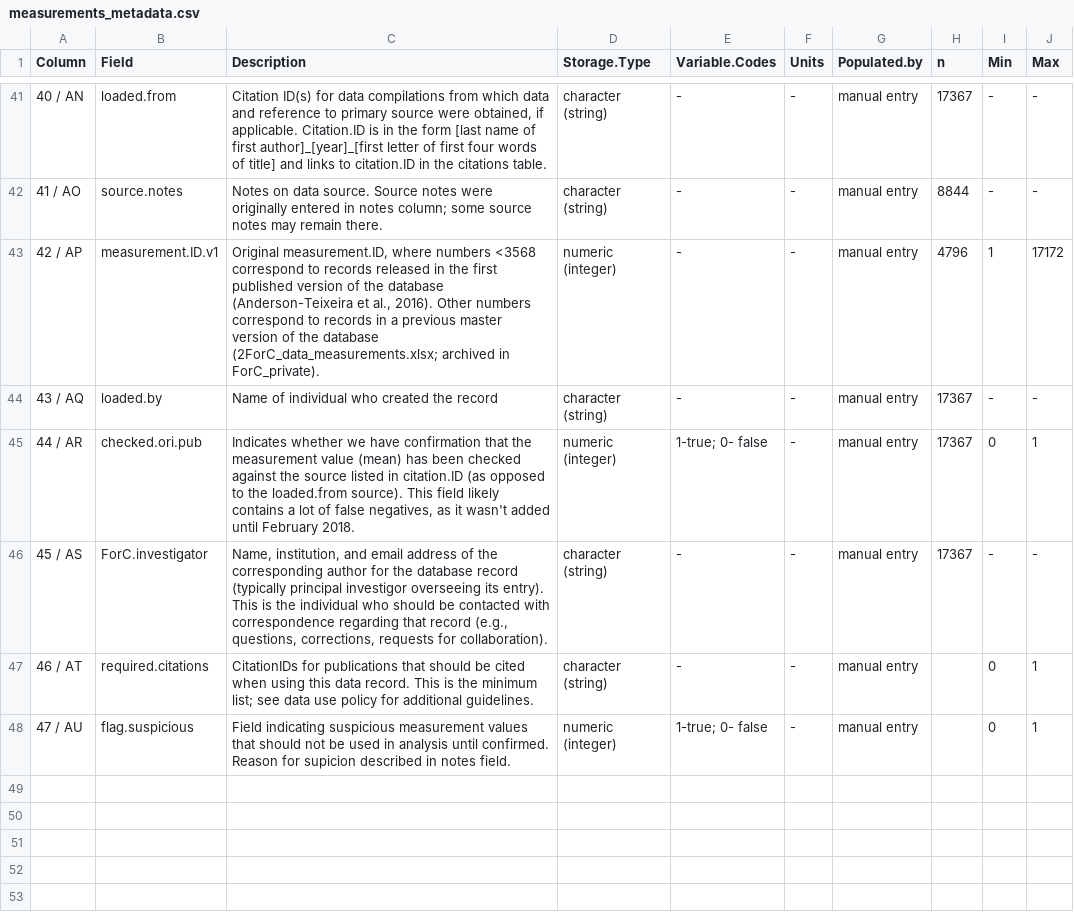
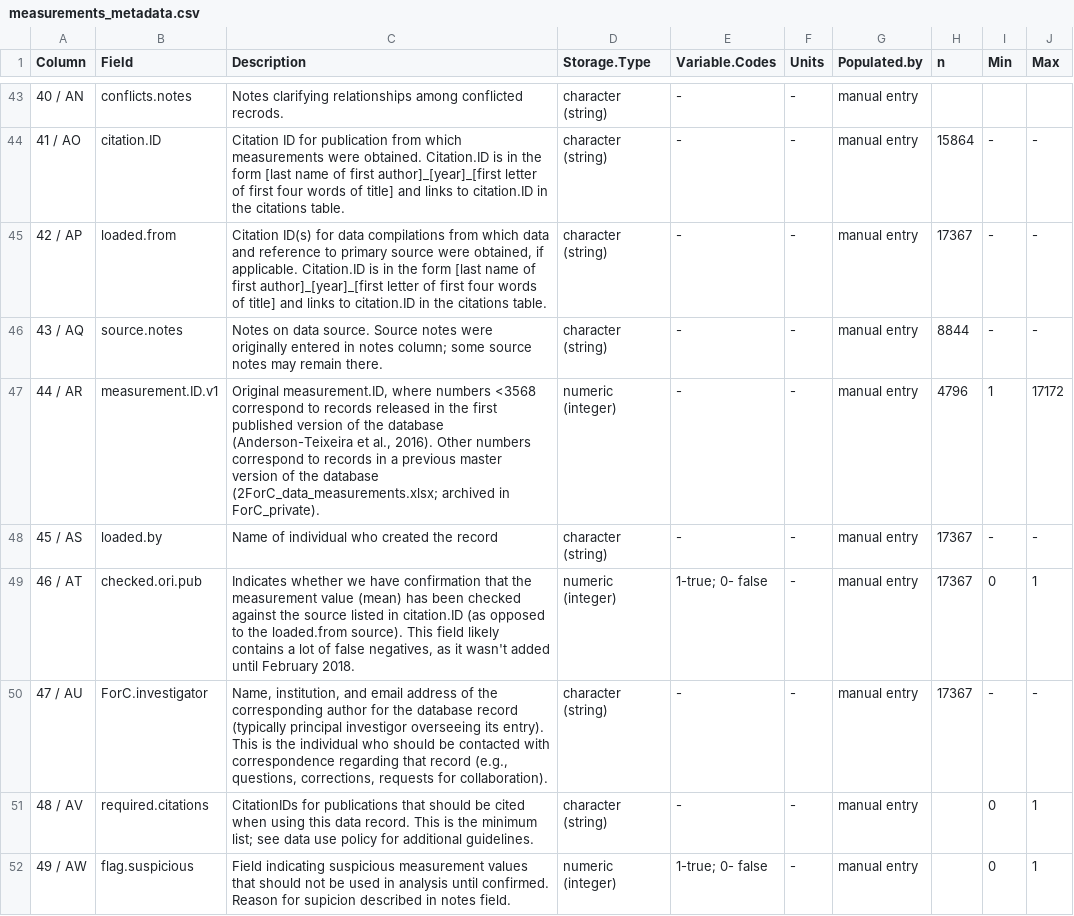
Before and after one commit to forc-db/ForC, a CSV file: metadata/measurements_metadata.csv, drawn as a sheet; only a part is shown, gaps mark what is left out; the diff covers the shown part only.

Commit message:
replace `stat` and `stat.name` with sd, se, lower95CI, upper95CI
#215
starting to move over the 95%CI data

```diff
--- a/metadata/measurements_metadata.csv
+++ b/metadata/measurements_metadata.csv
@@ -41,8 +43,10 @@ Column,Field,Description,Storage.Type,Variable.Codes,Units,Populated.by,n,Min,Ma
-40 / AN,loaded.from,"Citation ID(s) for data compilations from which data and reference to primary source were obtained, if applicable. Citation.ID is in the form [last name of first author]_[year]_[first letter of first four words of title] and links to citation.ID in the citations table.",character (string) ,-,-,manual entry,17367,-,-
-41 / AO,source.notes,Notes on data source. Source notes were originally entered in notes column; some source notes may remain there.,character (string) ,-,-,manual entry,8844,-,-
-42 / AP,measurement.ID.v1,"Original measurement.ID, where numbers <3568 correspond to records released in the first published version of the database (Anderson-Teixeira et al., 2016).  Other numbers correspond to records in a previous master version of the database (2ForC_data_measurements.xlsx; archived in ForC_private). ",numeric (integer),-,-,manual entry,4796,1,17172
-43 / AQ,loaded.by,Name of individual who created the record,character (string) ,-,-,manual entry,17367,-,-
-44 /  AR,checked.ori.pub,"Indicates whether we have confirmation that the measurement value (mean) has been checked against the source listed in citation.ID (as opposed to the loaded.from source). This field likely contains a lot of false negatives, as it wasn't added until February 2018.",numeric (integer),1-true; 0- false,-,manual entry,17367,0,1
-45 / AS,ForC.investigator,"Name, institution, and email address of the corresponding author for the database record (typically principal investigor overseeing its entry). This is the individual who should be contacted with correspondence regarding that record (e.g., questions, corrections, requests for collaboration). ",character (string) ,-,-,manual entry,17367,-,-
-46 / AT,required.citations,CitationIDs for publications that should be cited when using this data record. This is the minimum list; see data use policy for additional guidelines.,character (string) ,-,-,manual entry,,0,1
-47 / AU,flag.suspicious,Field indicating suspicious measurement values that should not be used in analysis until confirmed. Reason for supicion described in notes field. ,numeric (integer),1-true; 0- false,-,manual entry,,0,1
+40 / AN,conflicts.notes,Notes clarifying relationships among conflicted recrods.,character (string),-,-,manual entry,,,
+41 / AO,citation.ID,Citation ID for publication from which measurements were obtained. Citation.ID is in the form [last name of first author]_[year]_[first letter of first four words of title] and links to citation.ID in the citations table.,character (string) ,-,-,manual entry,15864,-,-
+42 / AP,loaded.from,"Citation ID(s) for data compilations from which data and reference to primary source were obtained, if applicable. Citation.ID is in the form [last name of first author]_[year]_[first letter of first four words of title] and links to citation.ID in the citations table.",character (string) ,-,-,manual entry,17367,-,-
+43 / AQ,source.notes,Notes on data source. Source notes were originally entered in notes column; some source notes may remain there.,character (string) ,-,-,manual entry,8844,-,-
+44 /  AR,measurement.ID.v1,"Original measurement.ID, where numbers <3568 correspond to records released in the first published version of the database (Anderson-Teixeira et al., 2016).  Other numbers correspond to records in a previous master version of the database (2ForC_data_measurements.xlsx; archived in ForC_private). ",numeric (integer),-,-,manual entry,4796,1,17172
+45 / AS,loaded.by,Name of individual who created the record,character (string) ,-,-,manual entry,17367,-,-
+46 / AT,checked.ori.pub,"Indicates whether we have confirmation that the measurement value (mean) has been checked against the source listed in citation.ID (as opposed to the loaded.from source). This field likely contains a lot of false negatives, as it wasn't added until February 2018.",numeric (integer),1-true; 0- false,-,manual entry,17367,0,1
+47 / AU,ForC.investigator,"Name, institution, and email address of the corresponding author for the database record (typically principal investigor overseeing its entry). This is the individual who should be contacted with correspondence regarding that record (e.g., questions, corrections, requests for collaboration). ",character (string) ,-,-,manual entry,17367,-,-
+48 / AV,required.citations,CitationIDs for publications that should be cited when using this data record. This is the minimum list; see data use policy for additional guidelines.,character (string) ,-,-,manual entry,,0,1
+49 / AW,flag.suspicious,Field indicating suspicious measurement values that should not be used in analysis until confirmed. Reason for supicion described in notes field. ,numeric (integer),1-true; 0- false,-,manual entry,,0,1
```
Also changed, not shown: 4 added rows, 2 removed rows and 57 edited cells elsewhere in this file.
